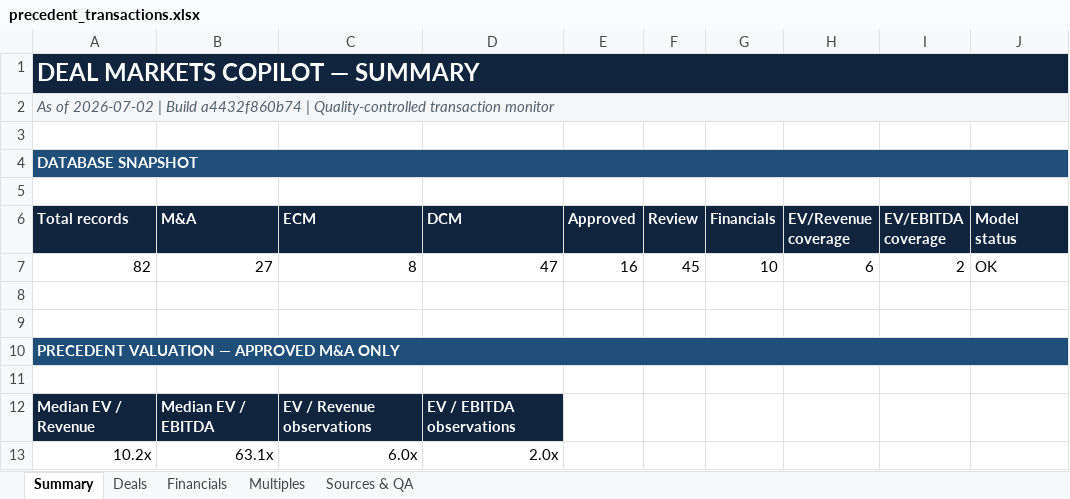
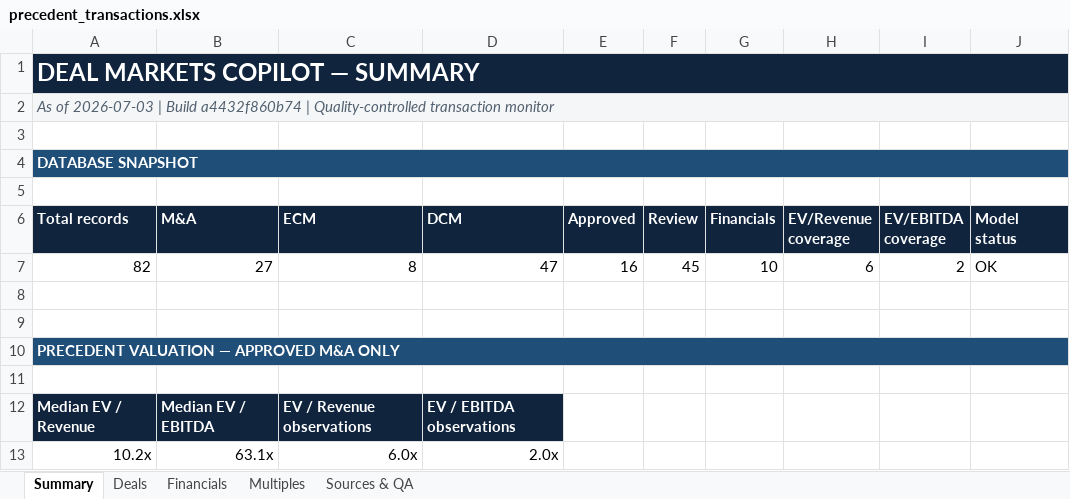
Before and after one commit to irisaurum/deal-markets-copilot, an Excel workbook: output/precedent_transactions.xlsx, sheet Summary, drawn as a sheet; values as stored, in another font and other column widths than the file's, no borders; the diff names each change by its address in the sheet, - before the commit and + after, or states it on an @@ line.

Commit message:
fix: keep replay builds immutable

```diff
--- a/output/precedent_transactions.xlsx (sheet Summary)
+++ b/output/precedent_transactions.xlsx (sheet Summary)
-A2 (Total records): As of 2026-07-02 | Build…
+A2 (Total records): As of 2026-07-03 | Build…
```
Also changed, not shown: 4 other files.
